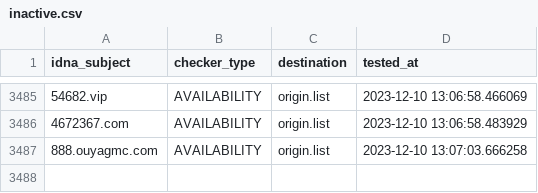
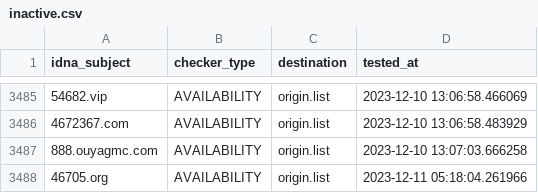
Before and after one commit to bigdargon/hostsVN-gambling-01-dead-hosts, a CSV file: .pyfunceble/inactive.csv, drawn as a sheet; only a part is shown, gaps mark what is left out; the diff names each change by its address in the sheet, - before the commit and + after, or states it on an @@ line.

```diff
--- a/.pyfunceble/inactive.csv
+++ b/.pyfunceble/inactive.csv
+row 3488: 46705.org | AVAILABILITY | origin.list | 2023-12-11 05:18:04.261966
```
Also changed, not shown: 17 other files.
